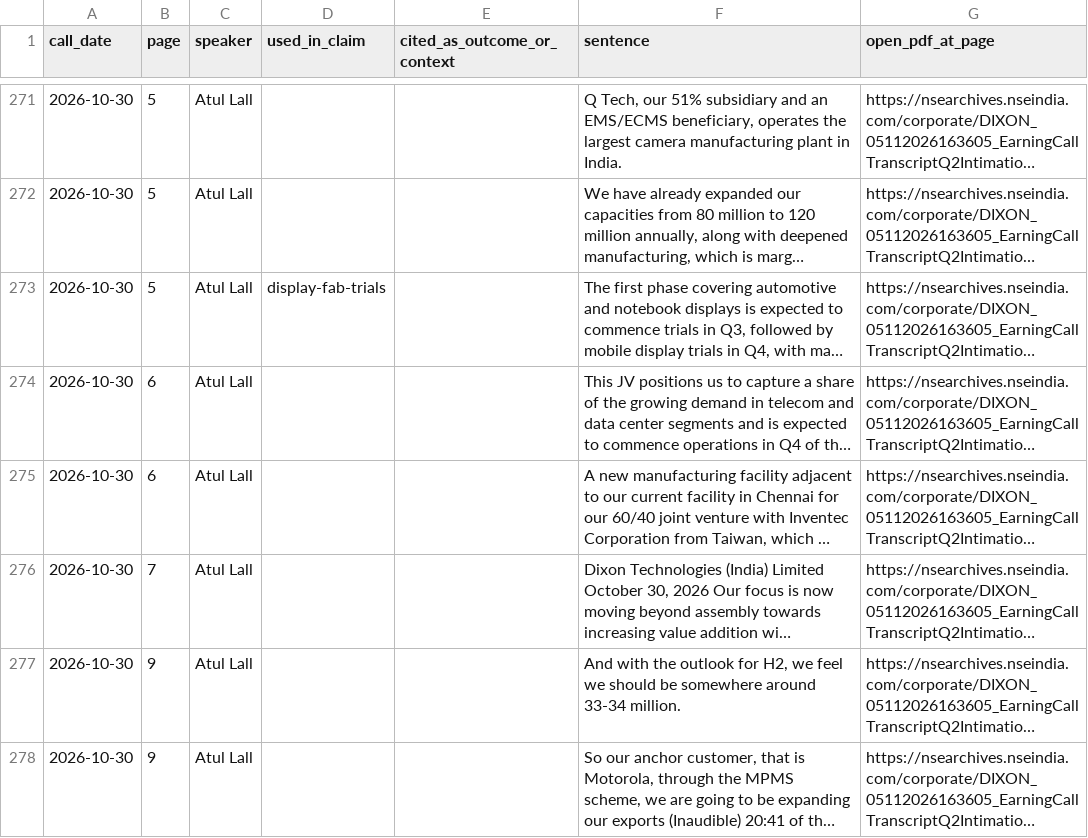
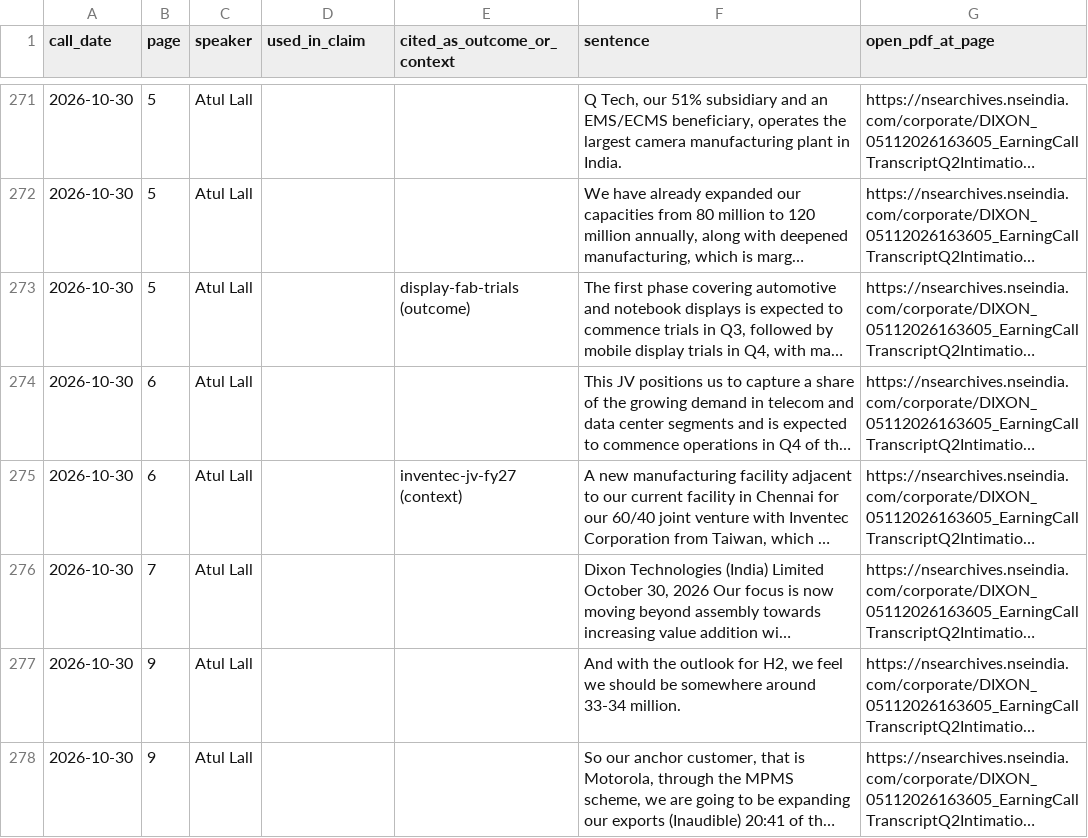
Before and after one commit to yashduttrading-ui/promise-scorecard, a CSV file: checks/DIXON_forward_statements.csv, drawn as a sheet; only a part is shown, gaps mark what is left out; long unchanged cells end in …; the diff names each change by its address in the sheet, - before the commit and + after, or states it on an @@ line.

```diff
--- a/checks/DIXON_forward_statements.csv
+++ b/checks/DIXON_forward_statements.csv
-D273 (used_in_claim): display-fab-trials
+D273 (used_in_claim): (empty)
-E273 (cited_as_outcome_or_context): (empty)
+E273 (cited_as_outcome_or_context): display-fab-trials (outcome)
-E275 (cited_as_outcome_or_context): (empty)
+E275 (cited_as_outcome_or_context): inventec-jv-fy27 (context)
```
Also changed, not shown: checks/DIXON.csv, 1 other file.
